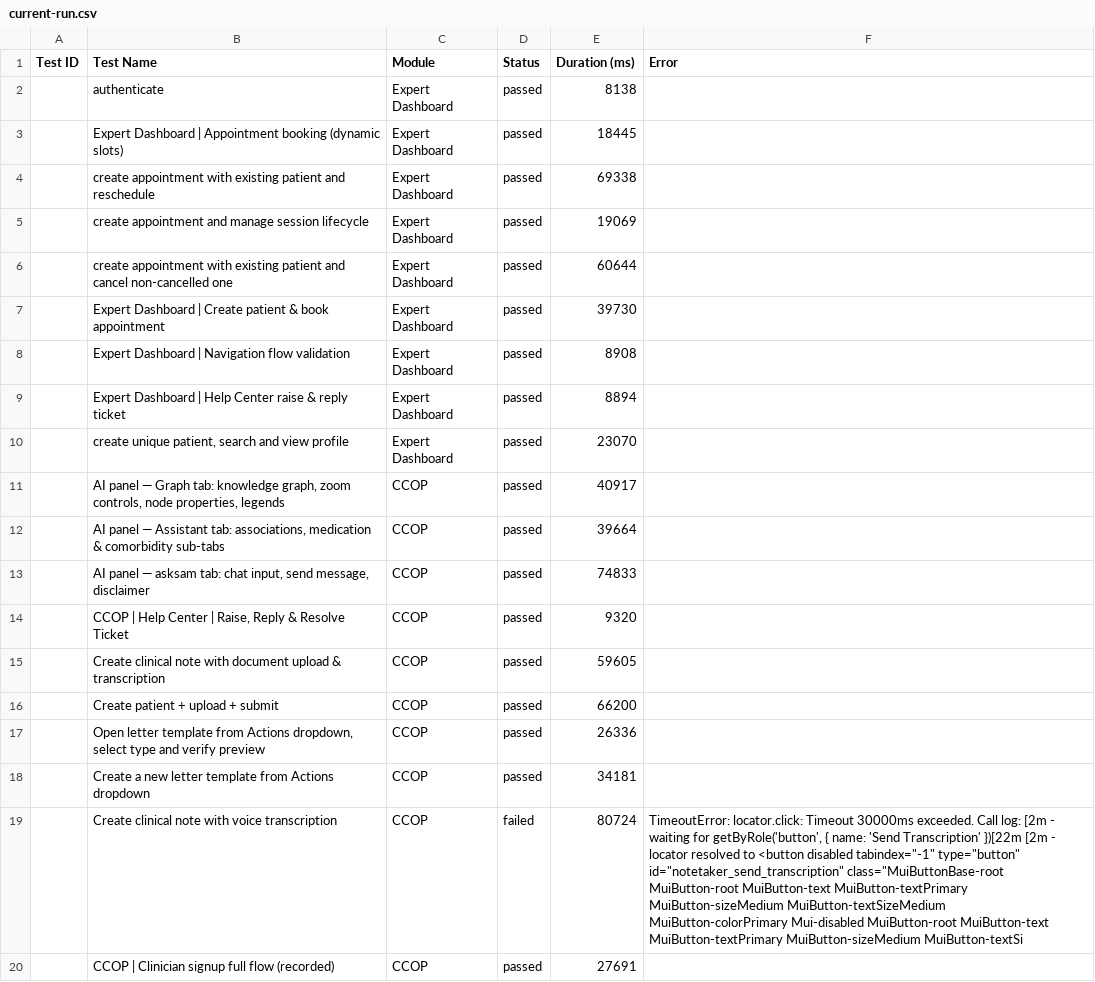
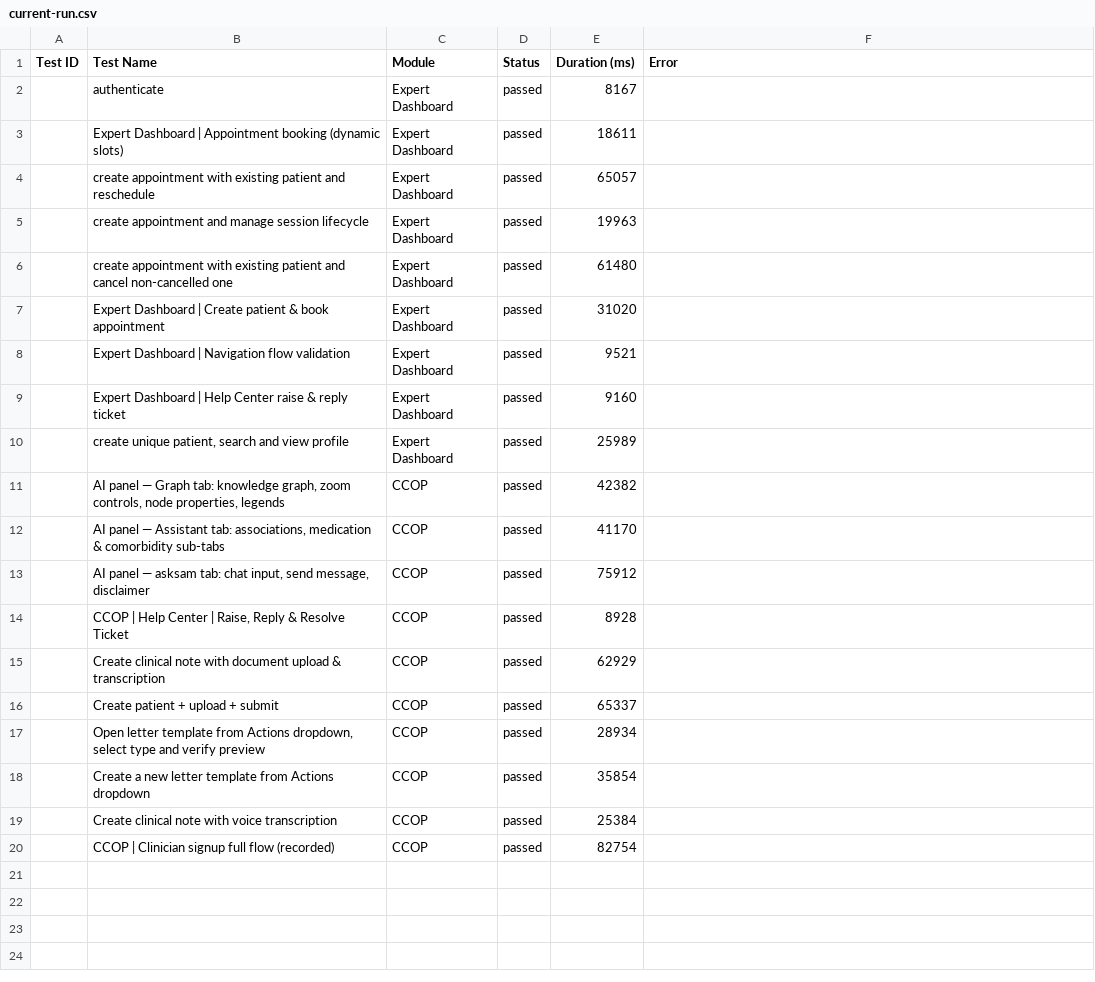
Before and after one commit to saira-uwc/asksam-automation-new, a CSV file: docs/exports/current-run.csv, drawn as a sheet; the diff names each change by its address in the sheet, - before the commit and + after, or states it on an @@ line.

```diff
--- a/docs/exports/current-run.csv
+++ b/docs/exports/current-run.csv
-E2 (Duration (ms)): 8138
+E2 (Duration (ms)): 8167
-E3 (Duration (ms)): 18445
+E3 (Duration (ms)): 18611
-E4 (Duration (ms)): 69338
+E4 (Duration (ms)): 65057
-E5 (Duration (ms)): 19069
+E5 (Duration (ms)): 19963
-E6 (Duration (ms)): 60644
+E6 (Duration (ms)): 61480
-E7 (Duration (ms)): 39730
+E7 (Duration (ms)): 31020
-E8 (Duration (ms)): 8908
+E8 (Duration (ms)): 9521
-E9 (Duration (ms)): 8894
+E9 (Duration (ms)): 9160
-E10 (Duration (ms)): 23070
+E10 (Duration (ms)): 25989
-E11 (Duration (ms)): 40917
+E11 (Duration (ms)): 42382
-E12 (Duration (ms)): 39664
+E12 (Duration (ms)): 41170
-E13 (Duration (ms)): 74833
+E13 (Duration (ms)): 75912
-E14 (Duration (ms)): 9320
+E14 (Duration (ms)): 8928
-E15 (Duration (ms)): 59605
+E15 (Duration (ms)): 62929
-E16 (Duration (ms)): 66200
+E16 (Duration (ms)): 65337
-E17 (Duration (ms)): 26336
+E17 (Duration (ms)): 28934
-E18 (Duration (ms)): 34181
+E18 (Duration (ms)): 35854
-D19 (Status): failed
+D19 (Status): passed
-E19 (Duration (ms)): 80724
+E19 (Duration (ms)): 25384
-F19 (Error): TimeoutError: locator.click: Timeout 30000ms exceeded. Call log: [2m - waiting for getByRole('button', { name: 'Send Transcription' })[22m [2m - locator resolved to <button disabled tabindex="-1" type="button" id="notetaker_send_transcription" class="MuiButtonBase-root MuiButton-root MuiButton-text MuiButton-textPrimary MuiButton-sizeMedium MuiButton-textSizeMedium MuiButton-colorPrimary Mui-disabled MuiButton-root MuiButton-text MuiButton-textPrimary MuiButton-sizeMedium MuiButton-textSi
+F19 (Error): (empty)
-E20 (Duration (ms)): 27691
+E20 (Duration (ms)): 82754
```
Also changed, not shown: docs/exports/all-runs-summary.csv, 7 other files.
